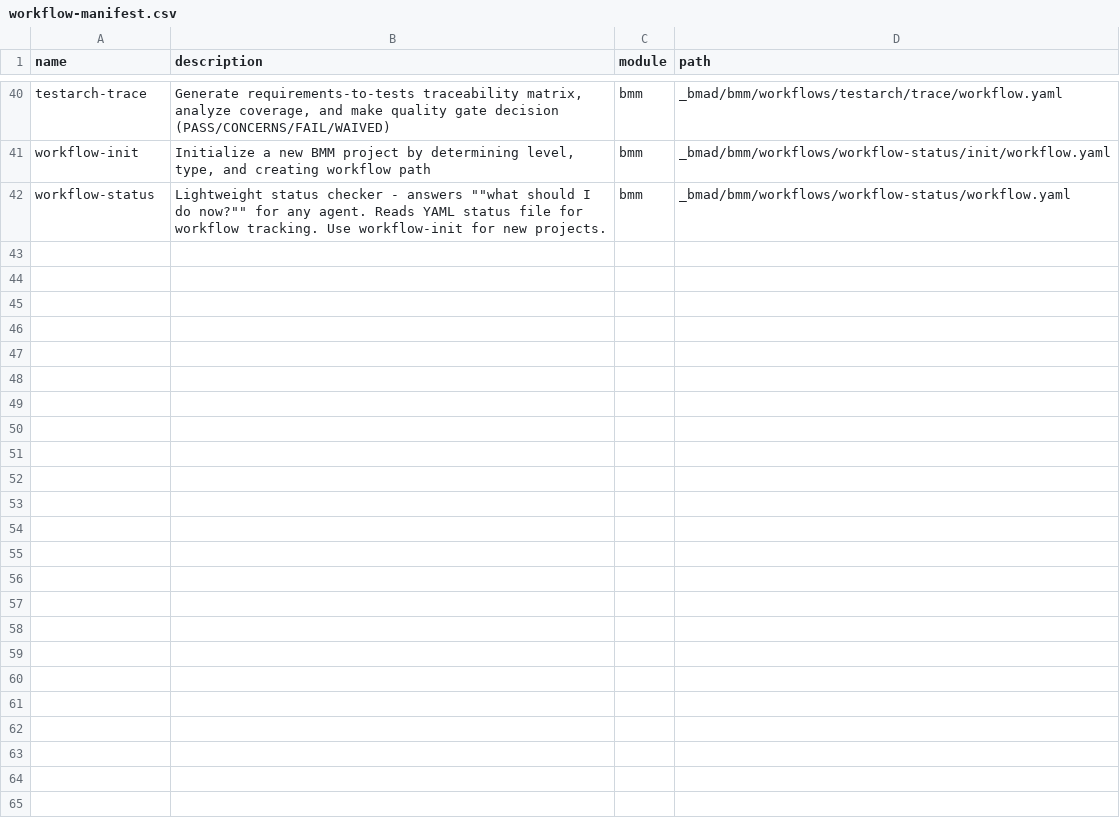
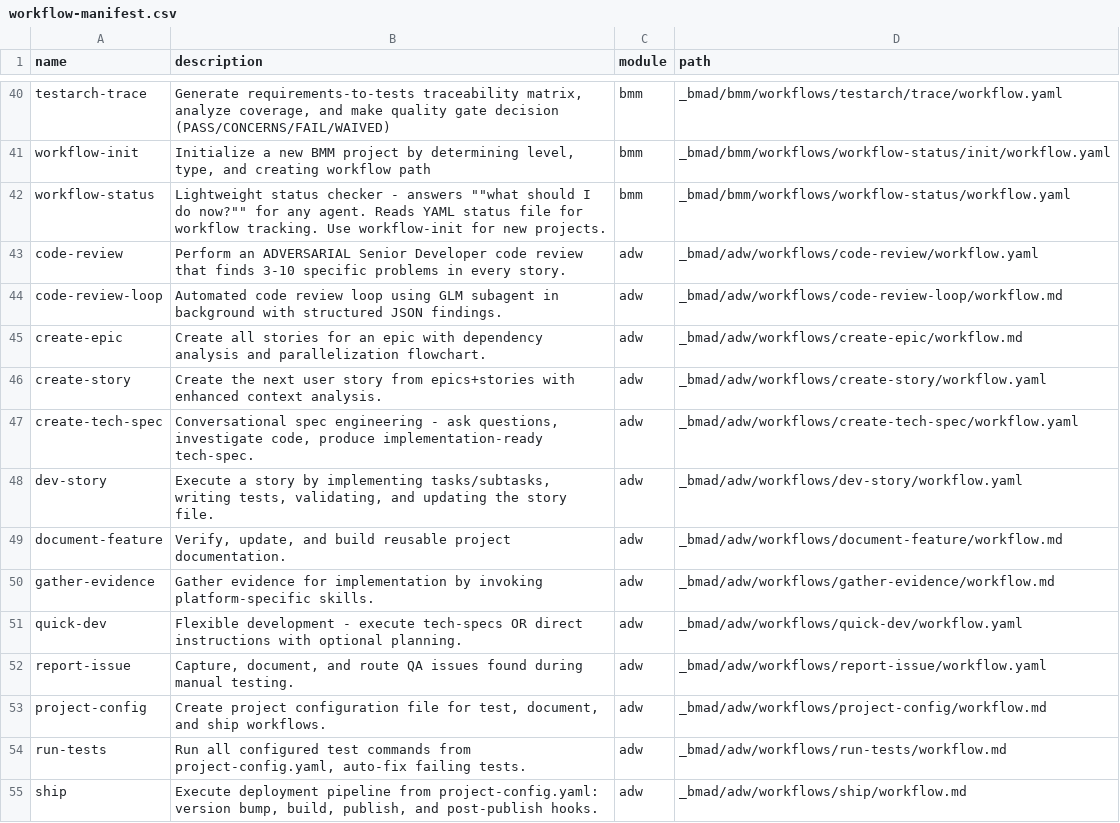
Before and after one commit to smeshko/bmad-hub, a CSV file: _bmad/_config/workflow-manifest.csv, drawn as a sheet; only a part is shown, gaps mark what is left out.

Commit message:
feat(adw): add project-config workflow with root-level output
Copy project-config workflow from bmm/setup to adw module.
Changes config output location from _bmad/ to project root.

```diff
--- a/_bmad/_config/workflow-manifest.csv
+++ b/_bmad/_config/workflow-manifest.csv
@@ -42 +42,14 @@ name,description,module,path
 "workflow-status","Lightweight status checker - answers """"what should I do now?"""" for any agent. Reads YAML status file for workflow tracking. Use workflow-init for new projects.","bmm","_bmad/bmm/workflows/workflow-status/workflow.yaml"
+"code-review","Perform an ADVERSARIAL Senior Developer code review that finds 3-10 specific problems in every story.","adw","_bmad/adw/workflows/code-review/workflow.yaml"
+"code-review-loop","Automated code review loop using GLM subagent in background with structured JSON findings.","adw","_bmad/adw/workflows/code-review-loop/workflow.md"
+"create-epic","Create all stories for an epic with dependency analysis and parallelization flowchart.","adw","_bmad/adw/workflows/create-epic/workflow.md"
+"create-story","Create the next user story from epics+stories with enhanced context analysis.","adw","_bmad/adw/workflows/create-story/workflow.yaml"
+"create-tech-spec","Conversational spec engineering - ask questions, investigate code, produce implementation-ready tech-spec.","adw","_bmad/adw/workflows/create-tech-spec/workflow.yaml"
+"dev-story","Execute a story by implementing tasks/subtasks, writing tests, validating, and updating the story file.","adw","_bmad/adw/workflows/dev-story/workflow.yaml"
+"document-feature","Verify, update, and build reusable project documentation.","adw","_bmad/adw/workflows/document-feature/workflow.md"
+"gather-evidence","Gather evidence for implementation by invoking platform-specific skills.","adw","_bmad/adw/workflows/gather-evidence/workflow.md"
+"quick-dev","Flexible development - execute tech-specs OR direct instructions with optional planning.","adw","_bmad/adw/workflows/quick-dev/workflow.yaml"
+"report-issue","Capture, document, and route QA issues found during manual testing.","adw","_bmad/adw/workflows/report-issue/workflow.yaml"
+"project-config","Create project configuration file for test, document, and ship workflows.","adw","_bmad/adw/workflows/project-config/workflow.md"
+"run-tests","Run all configured test commands from project-config.yaml, auto-fix failing tests.","adw","_bmad/adw/workflows/run-tests/workflow.md"
+"ship","Execute deployment pipeline from project-config.yaml: version bump, build, publish, and post-publish hooks.","adw","_bmad/adw/workflows/ship/workflow.md"
```
Also changed, not shown: 7 other files.
